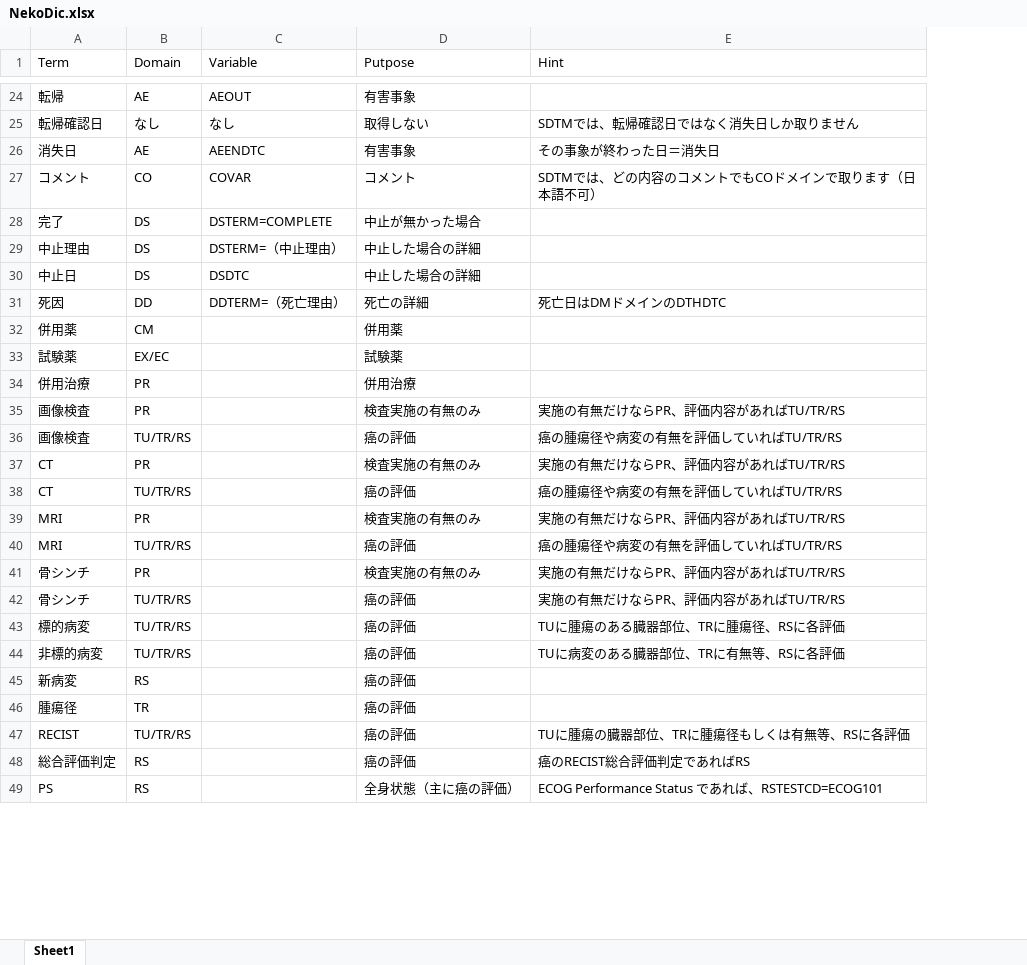
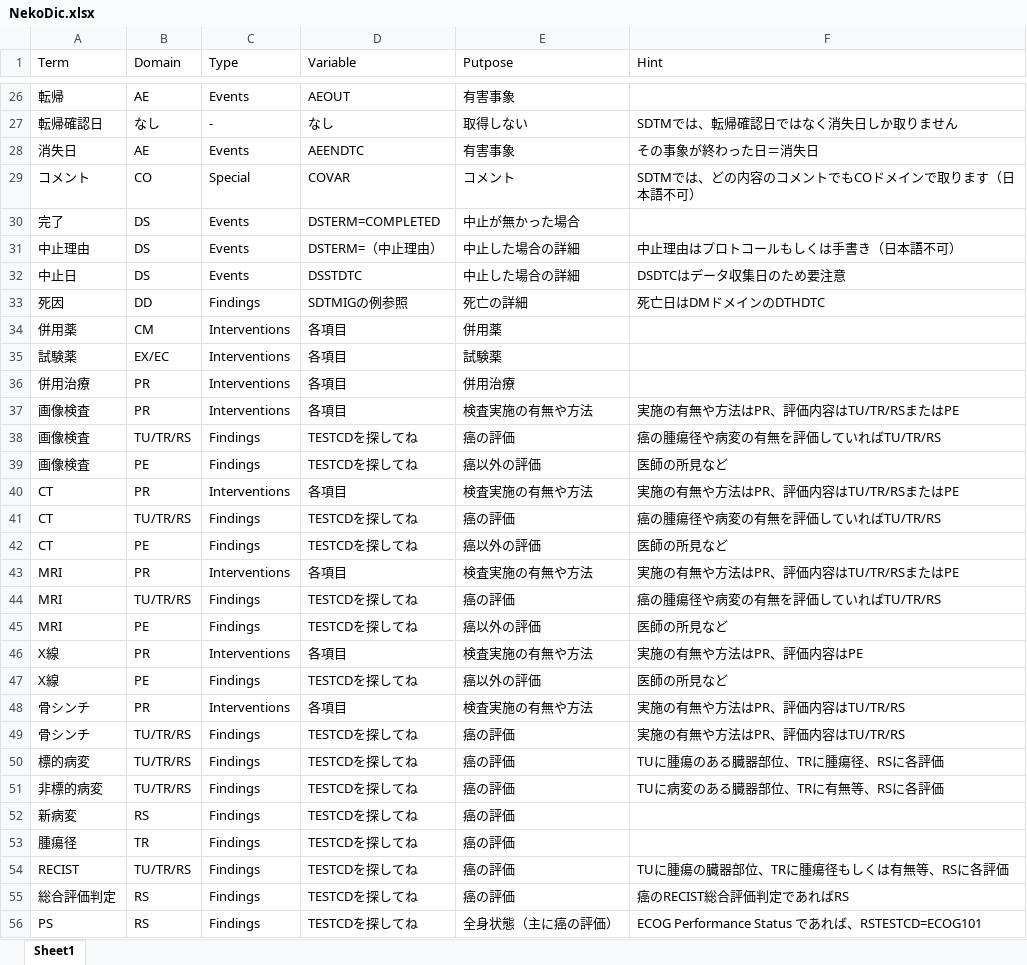
Before and after one commit to takahara-knz/SDTM_AI_Search, an Excel workbook: data/NekoDic.xlsx, sheet Sheet1, drawn as a sheet; only a part is shown, gaps mark what is left out; values as stored, in another font and other column widths than the file's, no borders; addresses are those after the commit; the diff covers the shown part only; the diff names each change by its address in the sheet, - before the commit and + after, or states it on an @@ line.

Commit message:
Add files via upload

```diff
--- a/data/NekoDic.xlsx (sheet Sheet1)
+++ b/data/NekoDic.xlsx (sheet Sheet1)
+column C (Type), rows 26-38: Events | - | Events | Special | Events | Events | Events | Findings | Interventions | Interventions | Interventions | Interventions | Findings; rows 40-41: Interventions | Findings; rows 43-44: Interventions | Findings; rows 48-56: Interventions | Findings | Findings | Findings | Findings | Findings | Findings | Findings | Findings
-D30 (Variable): DSTERM=COMPLETE
+D30 (Variable): DSTERM=COMPLETED
-F31 (Hint): (empty)
+F31 (Hint): 中止理由はプロトコールもしくは手書き（日本語不可）
-D32 (Variable): DSDTC
+D32 (Variable): DSSTDTC
-F32 (Hint): (empty)
+F32 (Hint): DSDTCはデータ収集日のため要注意
-D33 (Variable): DDTERM=（死亡理由）
+D33 (Variable): SDTMIGの例参照
-D34:D37 (Variable): (empty)
+D34:D37 (Variable): 各項目
-E37 (Putpose): 検査実施の有無のみ
+E37 (Putpose): 検査実施の有無や方法
-F37 (Hint): 実施の有無だけならPR、評価内容があればTU/TR/RS
+F37 (Hint): 実施の有無や方法はPR、評価内容はTU/TR/RSまたはPE
-D38 (Variable): (empty)
+D38 (Variable): TESTCDを探してね
+row 39: 画像検査 | PE | Findings | TESTCDを探してね | 癌以外の評価 | 医師の所見など
-D40 (Variable): (empty)
+D40 (Variable): 各項目
-E40 (Putpose): 検査実施の有無のみ
+E40 (Putpose): 検査実施の有無や方法
-F40 (Hint): 実施の有無だけならPR、評価内容があればTU/TR/RS
+F40 (Hint): 実施の有無や方法はPR、評価内容はTU/TR/RSまたはPE
-D41 (Variable): (empty)
+D41 (Variable): TESTCDを探してね
+row 42: CT | PE | Findings | TESTCDを探してね | 癌以外の評価 | 医師の所見など
-D43 (Variable): (empty)
+D43 (Variable): 各項目
-E43 (Putpose): 検査実施の有無のみ
+E43 (Putpose): 検査実施の有無や方法
-F43 (Hint): 実施の有無だけならPR、評価内容があればTU/TR/RS
+F43 (Hint): 実施の有無や方法はPR、評価内容はTU/TR/RSまたはPE
-D44 (Variable): (empty)
+D44 (Variable): TESTCDを探してね
+row 45: MRI | PE | Findings | TESTCDを探してね | 癌以外の評価 | 医師の所見など
+row 46: X線 | PR | Interventions | 各項目 | 検査実施の有無や方法 | 実施の有無や方法はPR、評価内容はPE
+row 47: X線 | PE | Findings | TESTCDを探してね | 癌以外の評価 | 医師の所見など
-D48 (Variable): (empty)
+D48 (Variable): 各項目
-E48 (Putpose): 検査実施の有無のみ
+E48 (Putpose): 検査実施の有無や方法
-F48:F49 (Hint): 実施の有無だけならPR、評価内容があればTU/TR/RS
+F48:F49 (Hint): 実施の有無や方法はPR、評価内容はTU/TR/RS
-D49:D56 (Variable): (empty)
+D49:D56 (Variable): TESTCDを探してね
```
Also changed, not shown: 12 added rows, 1 removed row and 8 edited cells elsewhere in this sheet.
